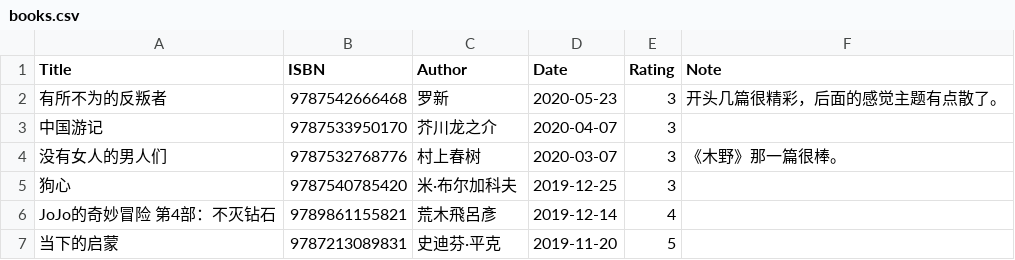
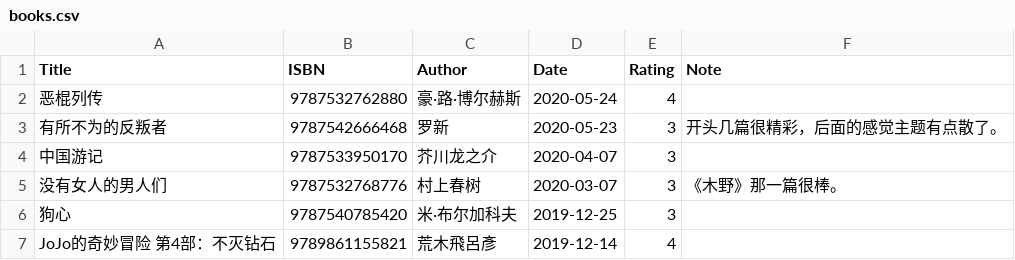
Before and after one commit to gujiaxi/gujiaxi.github.io, a CSV file: _data/books.csv, drawn as a sheet; only a part is shown; the shorter side is filled out with more unchanged rows.

Commit message:
deployed by ciad

```diff
--- a/_data/books.csv
+++ b/_data/books.csv
@@ -1,2 +1,3 @@
 Title,ISBN,Author,Date,Rating,Note
+恶棍列传,9787532762880,豪·路·博尔赫斯,2020-05-24,4,
 有所不为的反叛者,9787542666468,罗新,2020-05-23,3,开头几篇很精彩，后面的感觉主题有点散了。
```
